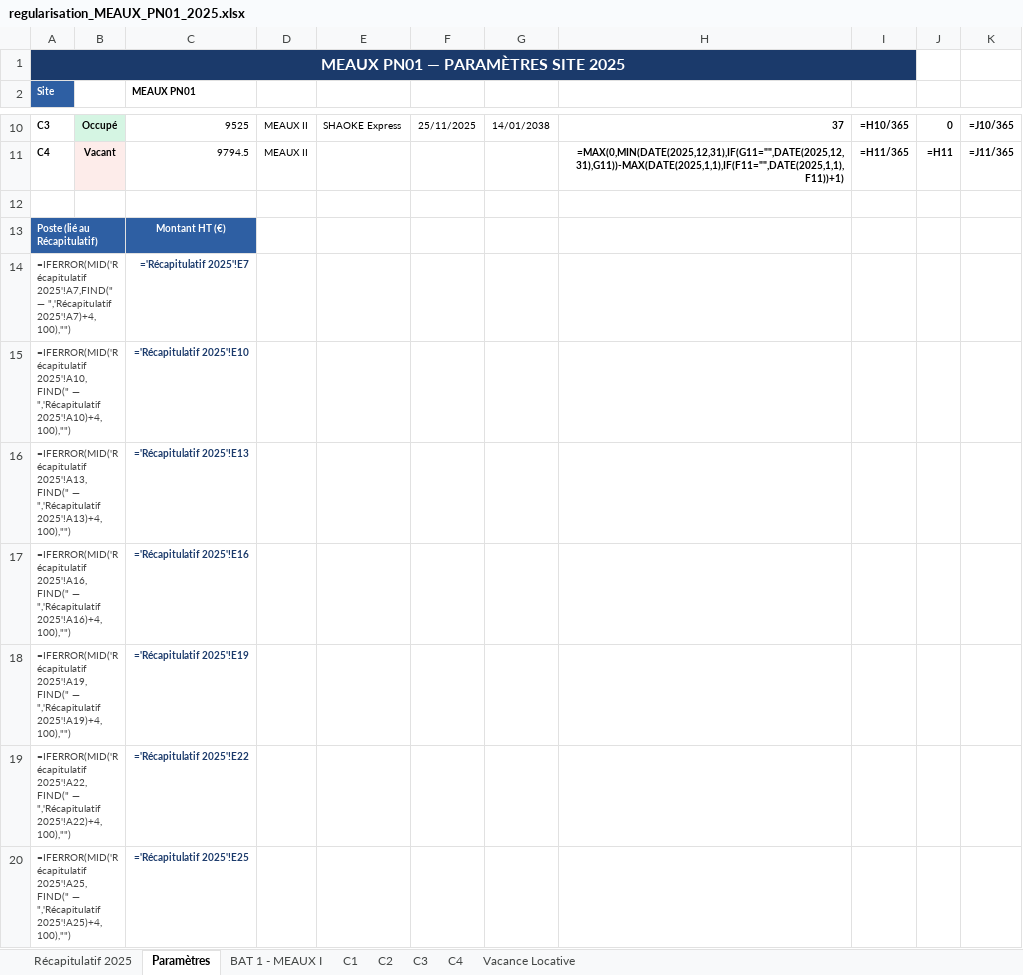
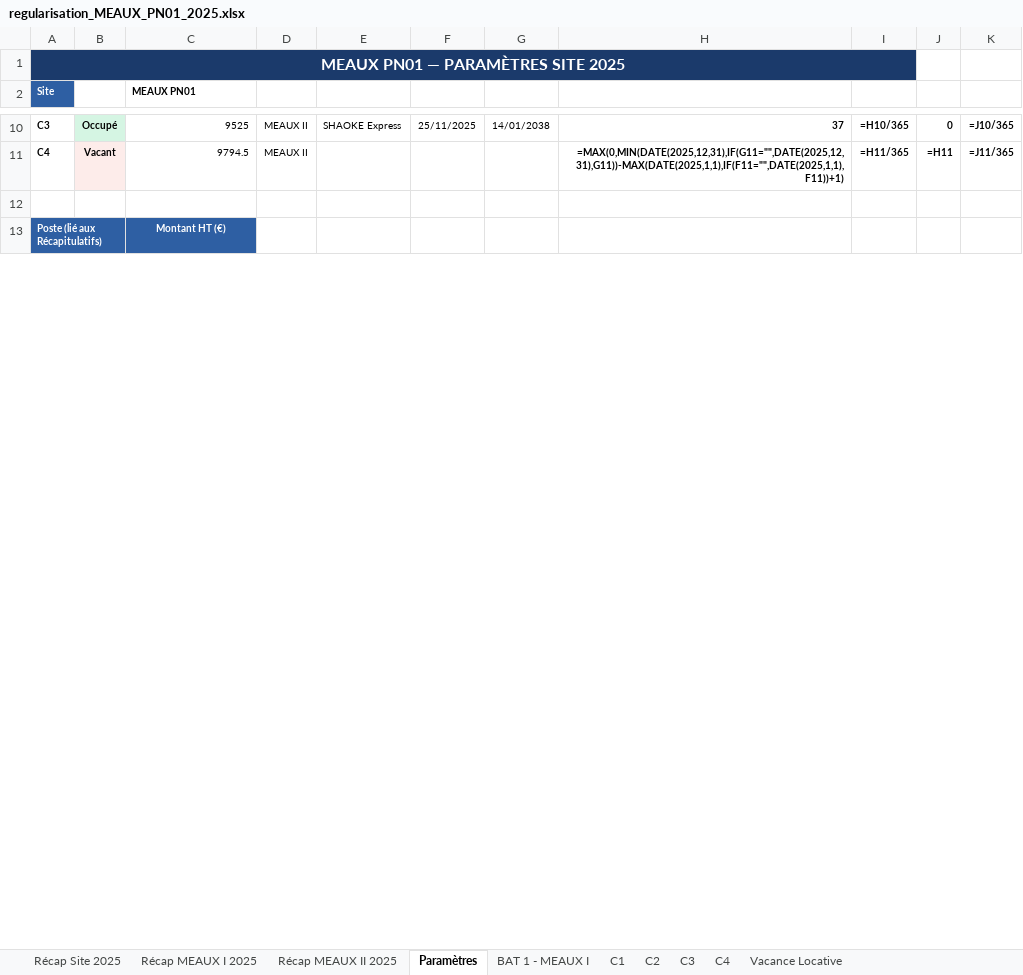
Before and after one commit to matisselebretonmatisselebreton-arch/salut, an Excel workbook: regularisation_MEAUX_PN01_2025.xlsx, sheet Paramètres, drawn as a sheet; only a part is shown, gaps mark what is left out; values as stored, in another font and other column widths than the file's, no borders; formulas without a stored value are shown as written; removed rows and columns are numbered as before the commit, all else as after; the diff covers the shown part only; the diff names each change by its address in the sheet, - before the commit and + after, or states it on an @@ line.

```diff
--- a/regularisation_MEAUX_PN01_2025.xlsx (sheet Paramètres)
+++ b/regularisation_MEAUX_PN01_2025.xlsx (sheet Paramètres)
-sheet tab: Récapitulatif 2025
+sheet tab: Récap Site 2025
+sheet tab: Récap MEAUX I 2025
+sheet tab: Récap MEAUX II 2025
-A13 (Site): Poste (lié au Récapitulatif)
+A13 (Site): Poste (lié aux Récapitulatifs)
-row 14: =IFERROR(MID('Récapitulatif 2025'!A7,FIND(" — ",'Récapitulatif 2025'!A7)+4,100),"") |  | ='Récapitulatif 2025'!E7
-row 15: =IFERROR(MID('Récapitulatif 2025'!A10,FIND(" — ",'Récapitulatif 2025'!A10)+4,100),"") |  | ='Récapitulatif 2025'!E10
-row 16: =IFERROR(MID('Récapitulatif 2025'!A13,FIND(" — ",'Récapitulatif 2025'!A13)+4,100),"") |  | ='Récapitulatif 2025'!E13
-row 17: =IFERROR(MID('Récapitulatif 2025'!A16,FIND(" — ",'Récapitulatif 2025'!A16)+4,100),"") |  | ='Récapitulatif 2025'!E16
-row 18: =IFERROR(MID('Récapitulatif 2025'!A19,FIND(" — ",'Récapitulatif 2025'!A19)+4,100),"") |  | ='Récapitulatif 2025'!E19
-row 19: =IFERROR(MID('Récapitulatif 2025'!A22,FIND(" — ",'Récapitulatif 2025'!A22)+4,100),"") |  | ='Récapitulatif 2025'!E22
-row 20: =IFERROR(MID('Récapitulatif 2025'!A25,FIND(" — ",'Récapitulatif 2025'!A25)+4,100),"") |  | ='Récapitulatif 2025'!E25
```
Also changed, not shown: 24 added rows and 17 removed rows elsewhere in this sheet, sheet C1, sheet C2, sheet BAT 1 - MEAUX I, sheet C3, sheet C4, sheet Vacance Locative, 1 more sheet, 1 other file.
